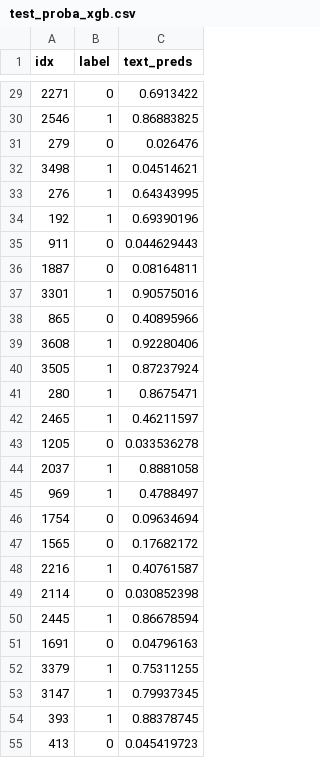
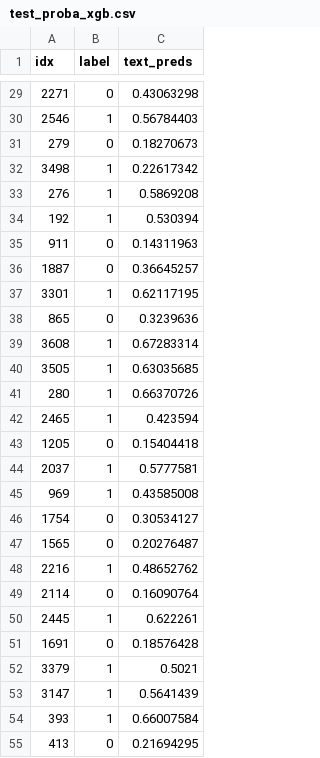
Before and after one commit to edf1247/penet-research, a CSV file: text-classifier/test_proba_xgb.csv, drawn as a sheet; only a part is shown, gaps mark what is left out; the diff covers the shown part only.

```diff
--- a/text-classifier/test_proba_xgb.csv
+++ b/text-classifier/test_proba_xgb.csv
@@ -29,27 +29,27 @@ idx,label,text_preds
-2271,0,0.6913422
-2546,1,0.86883825
-279,0,0.026476
-3498,1,0.04514621
-276,1,0.64343995
-192,1,0.69390196
-911,0,0.044629443
-1887,0,0.08164811
-3301,1,0.90575016
-865,0,0.40895966
-3608,1,0.92280406
-3505,1,0.87237924
-280,1,0.8675471
-2465,1,0.46211597
-1205,0,0.033536278
-2037,1,0.8881058
-969,1,0.4788497
-1754,0,0.09634694
-1565,0,0.17682172
-2216,1,0.40761587
-2114,0,0.030852398
-2445,1,0.86678594
-1691,0,0.04796163
-3379,1,0.75311255
-3147,1,0.79937345
-393,1,0.88378745
-413,0,0.045419723
+2271,0,0.43063298
+2546,1,0.56784403
+279,0,0.18270673
+3498,1,0.22617342
+276,1,0.5869208
+192,1,0.530394
+911,0,0.14311963
+1887,0,0.36645257
+3301,1,0.62117195
+865,0,0.3239636
+3608,1,0.67283314
+3505,1,0.63035685
+280,1,0.66370726
+2465,1,0.423594
+1205,0,0.15404418
+2037,1,0.5777581
+969,1,0.43585008
+1754,0,0.30534127
+1565,0,0.20276487
+2216,1,0.48652762
+2114,0,0.16090764
+2445,1,0.622261
+1691,0,0.18576428
+3379,1,0.5021
+3147,1,0.5641439
+393,1,0.66007584
+413,0,0.21694295
```
Also changed, not shown: 163 edited cells elsewhere in this file, text-classifier/validation_proba_xgb.csv, 4 other files.
